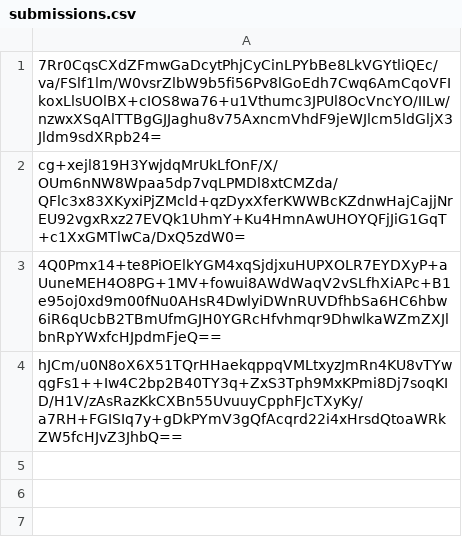
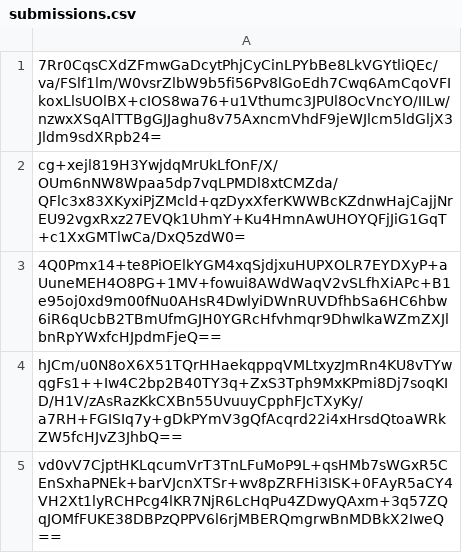
Before and after one commit to pwn2winctf/2017submissions, a CSV file: 5/edd/671bc004f839ad21a3c9e32b03df5e608286acc1d905dc27c621ddd893a9/submissions.csv, drawn as a sheet; the diff names each change by its address in the sheet, - before the commit and + after, or states it on an @@ line.

Commit message:
Proof: found flag for g00d_b0y

```diff
--- a/5/edd/671bc004f839ad21a3c9e32b03df5e608286acc1d905dc27c621ddd893a9/submissions.csv
+++ b/5/edd/671bc004f839ad21a3c9e32b03df5e608286acc1d905dc27c621ddd893a9/submissions.csv
+row 5: vd0vV7CjptHKLqcumVrT3TnLFuMoP9L+qsHMb7sWGxR5CEnSxhaPNEk+barVJcnXTSr+wv8pZRFHi3ISK+0FAyR5aCY4VH2Xt1lyRCHPcg4lKR7NjR6LcHqPu4ZDwyQAxm+3q57ZQqJOMfFUKE38DBPzQPPV6l6rjMBERQmgrwBnMDBkX2IweQ==
```
